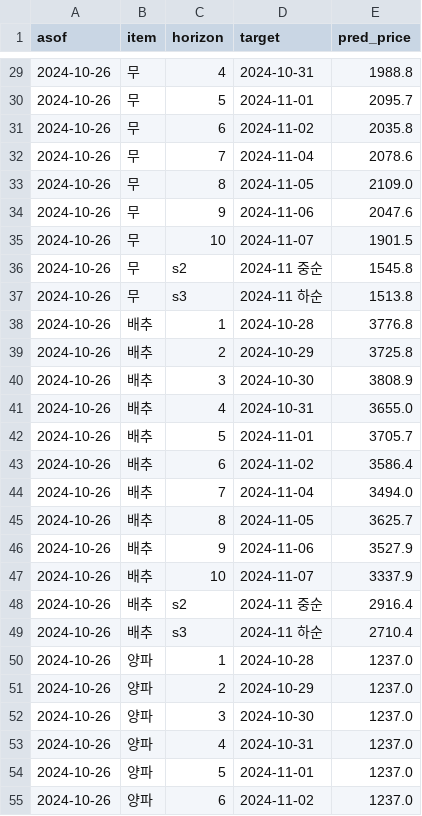
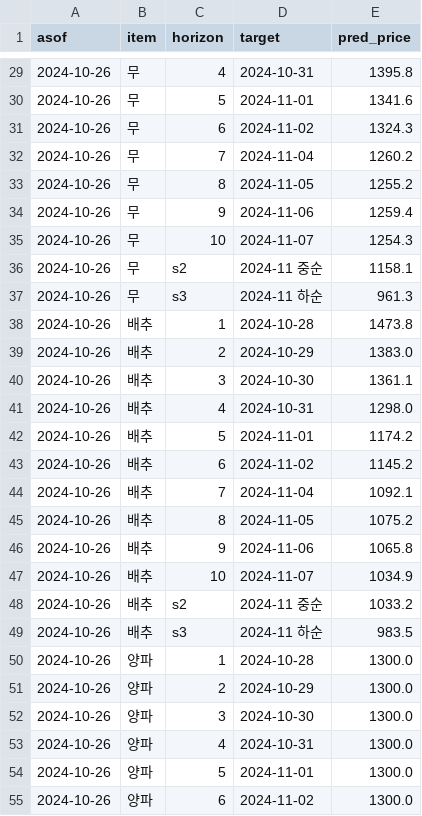
Before and after one commit to Mirandalaw/price-forecast, a CSV file: output/submission_2024-10-26.csv, drawn as a sheet; only a part is shown, gaps mark what is left out; the diff covers the shown part only.

```diff
--- a/output/submission_2024-10-26.csv
+++ b/output/submission_2024-10-26.csv
@@ -29,27 +29,27 @@ asof,item,horizon,target,pred_price
-2024-10-26,무,4,2024-10-31,1988.8
-2024-10-26,무,5,2024-11-01,2095.7
-2024-10-26,무,6,2024-11-02,2035.8
-2024-10-26,무,7,2024-11-04,2078.6
-2024-10-26,무,8,2024-11-05,2109.0
-2024-10-26,무,9,2024-11-06,2047.6
-2024-10-26,무,10,2024-11-07,1901.5
-2024-10-26,무,s2,2024-11 중순,1545.8
-2024-10-26,무,s3,2024-11 하순,1513.8
-2024-10-26,배추,1,2024-10-28,3776.8
-2024-10-26,배추,2,2024-10-29,3725.8
-2024-10-26,배추,3,2024-10-30,3808.9
-2024-10-26,배추,4,2024-10-31,3655.0
-2024-10-26,배추,5,2024-11-01,3705.7
-2024-10-26,배추,6,2024-11-02,3586.4
-2024-10-26,배추,7,2024-11-04,3494.0
-2024-10-26,배추,8,2024-11-05,3625.7
-2024-10-26,배추,9,2024-11-06,3527.9
-2024-10-26,배추,10,2024-11-07,3337.9
-2024-10-26,배추,s2,2024-11 중순,2916.4
-2024-10-26,배추,s3,2024-11 하순,2710.4
-2024-10-26,양파,1,2024-10-28,1237.0
-2024-10-26,양파,2,2024-10-29,1237.0
-2024-10-26,양파,3,2024-10-30,1237.0
-2024-10-26,양파,4,2024-10-31,1237.0
-2024-10-26,양파,5,2024-11-01,1237.0
-2024-10-26,양파,6,2024-11-02,1237.0
+2024-10-26,무,4,2024-10-31,1395.8
+2024-10-26,무,5,2024-11-01,1341.6
+2024-10-26,무,6,2024-11-02,1324.3
+2024-10-26,무,7,2024-11-04,1260.2
+2024-10-26,무,8,2024-11-05,1255.2
+2024-10-26,무,9,2024-11-06,1259.4
+2024-10-26,무,10,2024-11-07,1254.3
+2024-10-26,무,s2,2024-11 중순,1158.1
+2024-10-26,무,s3,2024-11 하순,961.3
+2024-10-26,배추,1,2024-10-28,1473.8
+2024-10-26,배추,2,2024-10-29,1383.0
+2024-10-26,배추,3,2024-10-30,1361.1
+2024-10-26,배추,4,2024-10-31,1298.0
+2024-10-26,배추,5,2024-11-01,1174.2
+2024-10-26,배추,6,2024-11-02,1145.2
+2024-10-26,배추,7,2024-11-04,1092.1
+2024-10-26,배추,8,2024-11-05,1075.2
+2024-10-26,배추,9,2024-11-06,1065.8
+2024-10-26,배추,10,2024-11-07,1034.9
+2024-10-26,배추,s2,2024-11 중순,1033.2
+2024-10-26,배추,s3,2024-11 하순,983.5
+2024-10-26,양파,1,2024-10-28,1300.0
+2024-10-26,양파,2,2024-10-29,1300.0
+2024-10-26,양파,3,2024-10-30,1300.0
+2024-10-26,양파,4,2024-10-31,1300.0
+2024-10-26,양파,5,2024-11-01,1300.0
+2024-10-26,양파,6,2024-11-02,1300.0
```
Also changed, not shown: 33 edited cells elsewhere in this file, data/backtest_results.csv, output/forecast_2024-10-26_full.csv, 6 other files.
